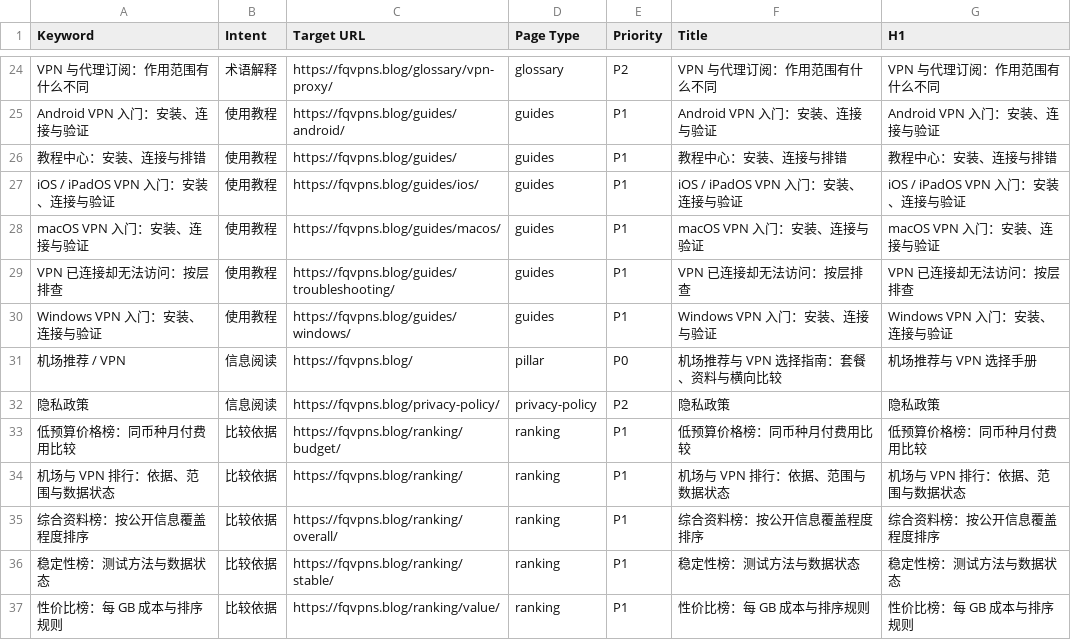
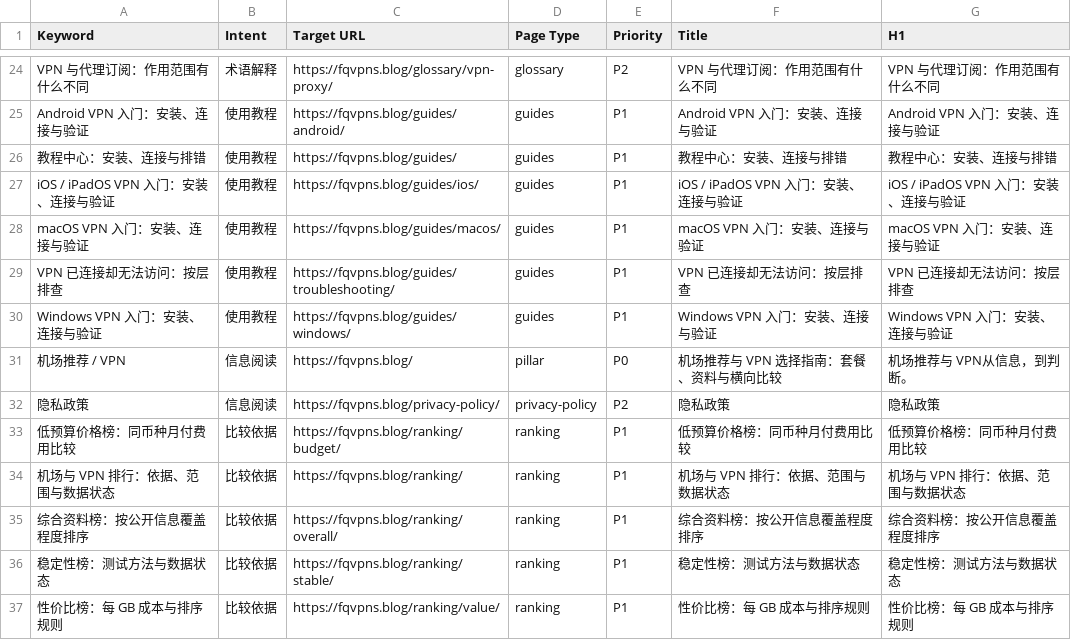
Before and after one commit to ksugiono187/fqvpns.blog, a CSV file: docs/keyword-map.csv, drawn as a sheet; only a part is shown, gaps mark what is left out.

```diff
--- a/docs/keyword-map.csv
+++ b/docs/keyword-map.csv
@@ -30,3 +30,3 @@ Keyword,Intent,Target URL,Page Type,Priority,Title,H1
 "Windows VPN 入门：安装、连接与验证","使用教程","https://fqvpns.blog/guides/windows/","guides","P1","Windows VPN 入门：安装、连接与验证","Windows VPN 入门：安装、连接与验证"
-"机场推荐 / VPN","信息阅读","https://fqvpns.blog/","pillar","P0","机场推荐与 VPN 选择指南：套餐、资料与横向比较","机场推荐与 VPN 选择手册"
+"机场推荐 / VPN","信息阅读","https://fqvpns.blog/","pillar","P0","机场推荐与 VPN 选择指南：套餐、资料与横向比较","机场推荐与 VPN从信息，到判断。"
 "隐私政策","信息阅读","https://fqvpns.blog/privacy-policy/","privacy-policy","P2","隐私政策","隐私政策"
```
Also changed, not shown: 9 other files.
